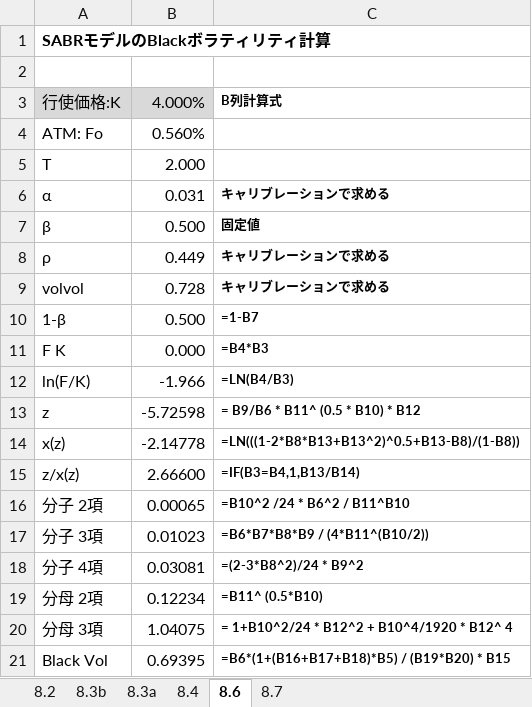
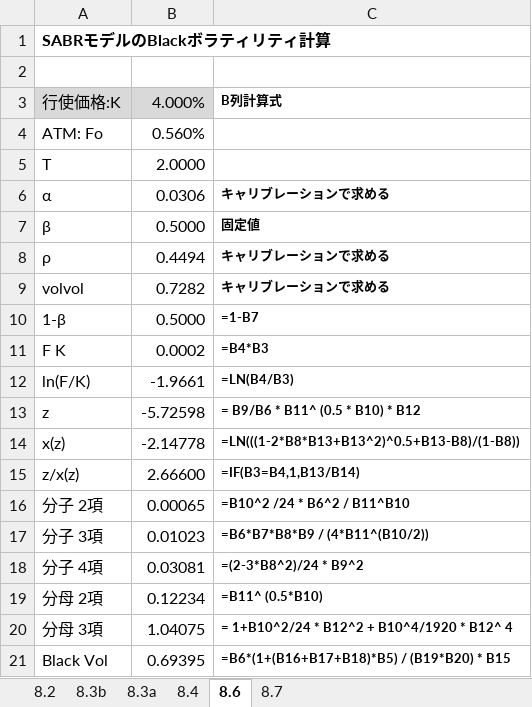
Before and after one commit to retrieveram/Python-Bond-Derivatives, an Excel workbook: ch08.xlsx, sheet 8.6, drawn as a sheet; values as stored, in another font and other column widths than the file's, no borders; the diff names each change by its address in the sheet, - before the commit and + after, or states it on an @@ line.

```diff
--- a/ch08.xlsx (sheet 8.6)
+++ b/ch08.xlsx (sheet 8.6)
-B5: 2.000
+B5: 2.0000
-B6: 0.031
+B6: 0.0306
-B7: 0.500
+B7: 0.5000
-B8: 0.449
+B8: 0.4494
-B9: 0.728
+B9: 0.7282
-B10: 0.500
+B10: 0.5000
-B11: 0.000
+B11: 0.0002
-B12: -1.966
+B12: -1.9661
```
Also changed, not shown: ch07.xlsm, ch10.xlsx, 10 other files.
